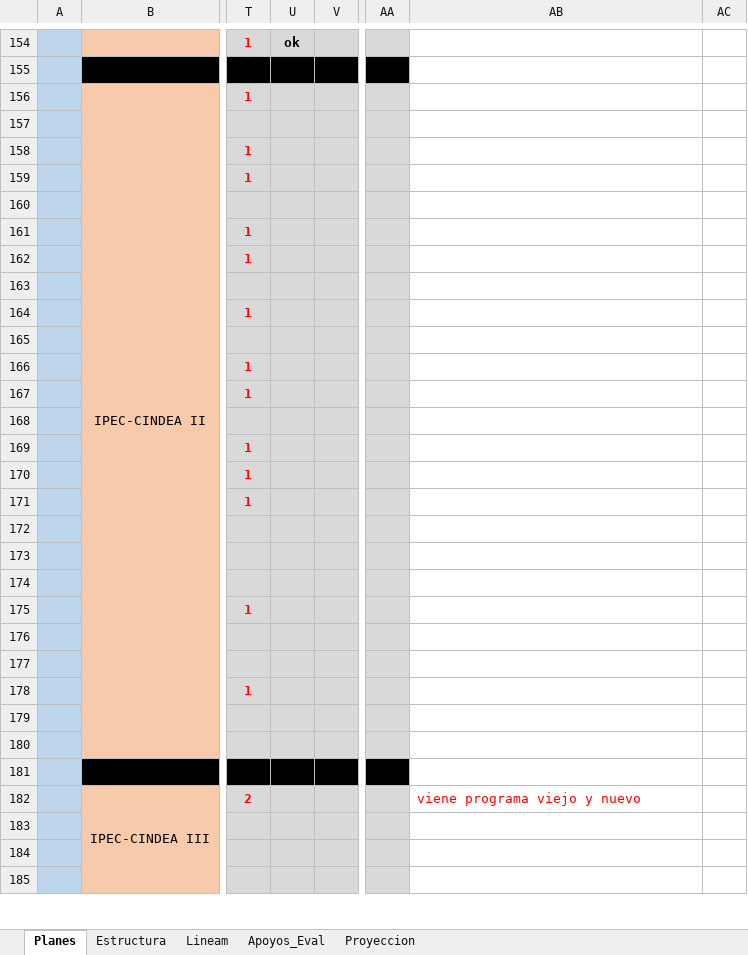
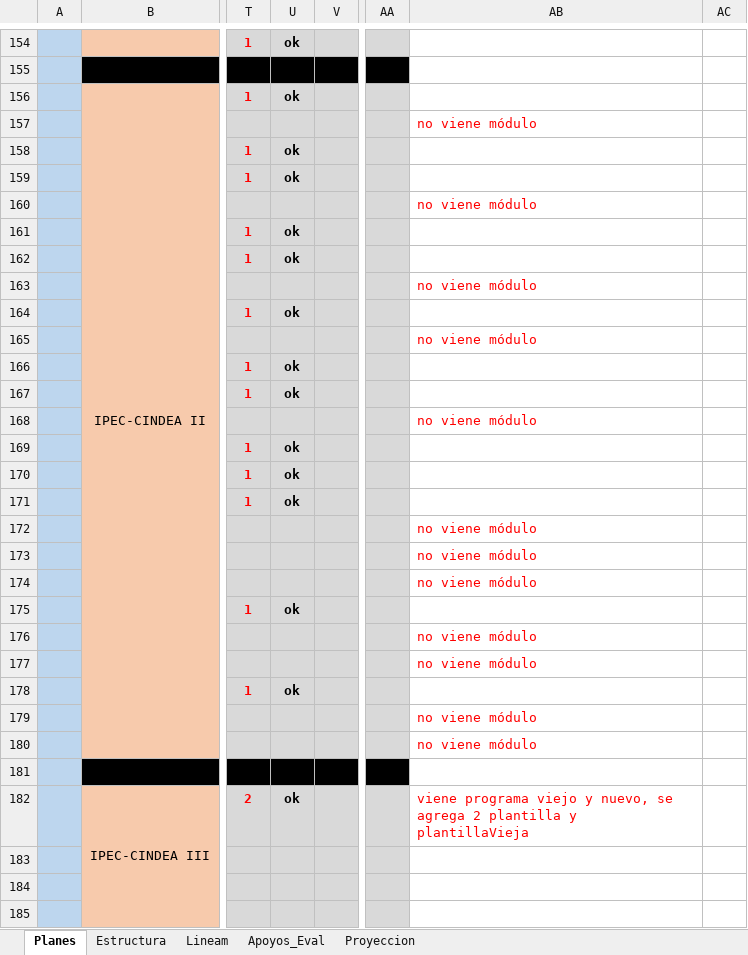
Before and after one commit to producciongespro/Faro, an Excel workbook: asset/Control GESPRO (Autoguardado).xlsx, sheet Planes, drawn as a sheet; only a part is shown, gaps mark what is left out; values as stored, in another font and other column widths than the file's, no borders; the diff covers the shown part only; the diff names each change by its address in the sheet, - before the commit and + after, or states it on an @@ line.

```diff
--- a/asset/Control GESPRO (Autoguardado).xlsx (sheet Planes)
+++ b/asset/Control GESPRO (Autoguardado).xlsx (sheet Planes)
-U156: (empty)
+U156: ok
-AB157: (empty)
+AB157: no viene módulo
-U158:U159: (empty)
+U158:U159: ok
-AB160: (empty)
+AB160: no viene módulo
-U161:U162: (empty)
+U161:U162: ok
-AB163: (empty)
+AB163: no viene módulo
-U164: (empty)
+U164: ok
-AB165: (empty)
+AB165: no viene módulo
-U166:U167: (empty)
+U166:U167: ok
-AB168: (empty)
+AB168: no viene módulo
-U169:U171: (empty)
+U169:U171: ok
-AB172:AB174: (empty)
+AB172:AB174: no viene módulo
-U175: (empty)
+U175: ok
-AB176:AB177: (empty)
+AB176:AB177: no viene módulo
-U178: (empty)
+U178: ok
-AB179:AB180: (empty)
+AB179:AB180: no viene módulo
-U182: (empty)
+U182: ok
-AB182: …viejo y nuevo
+AB182: …viejo y nuevo, se agrega 2 plantilla y plantillaVieja
```
Also changed, not shown: 8 edited cells elsewhere in this sheet, 3 other files.
